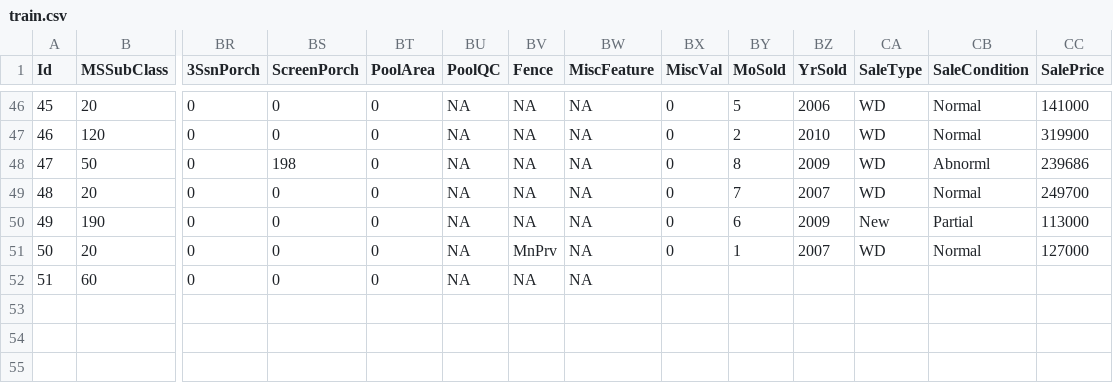
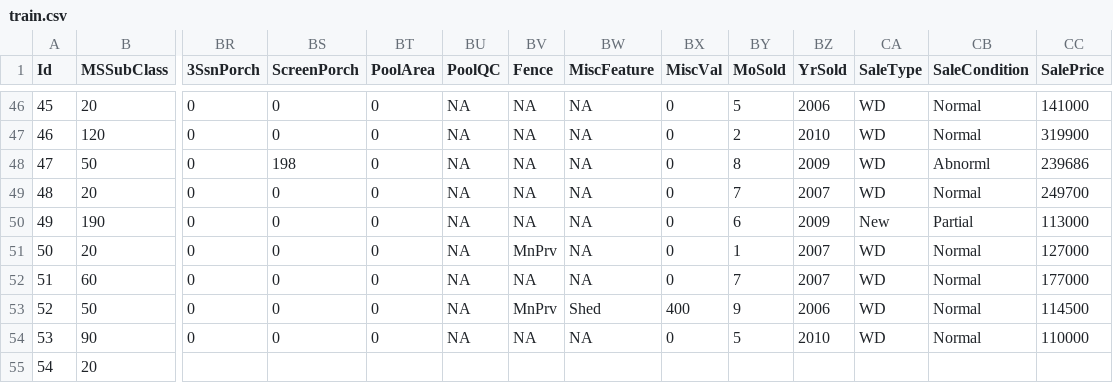
Before and after one commit to alioaza/-Architicture-Seminars-Msc-2nd-, a CSV file: train.csv, drawn as a sheet; only a part is shown, gaps mark what is left out; rows hold the shown columns only; the diff names each change by its address in the sheet, - before the commit and + after, or states it on an @@ line.

```diff
--- a/train.csv
+++ b/train.csv
-BX52 (MiscVal): (empty)
+BX52 (MiscVal): 0
-BY52 (MoSold): (empty)
+BY52 (MoSold): 7
-BZ52 (YrSold): (empty)
+BZ52 (YrSold): 2007
-CA52 (SaleType): (empty)
+CA52 (SaleType): WD
-CB52 (SaleCondition): (empty)
+CB52 (SaleCondition): Normal
-CC52 (SalePrice): (empty)
+CC52 (SalePrice): 177000
+row 53: 52 | 50 | 0 | 0 | 0 | NA | MnPrv | Shed | 400 | 9 | 2006 | WD | Normal | 114500
+row 54: 53 | 90 | 0 | 0 | 0 | NA | NA | NA | 0 | 5 | 2010 | WD | Normal | 110000
+row 55: 54 | 20
```
